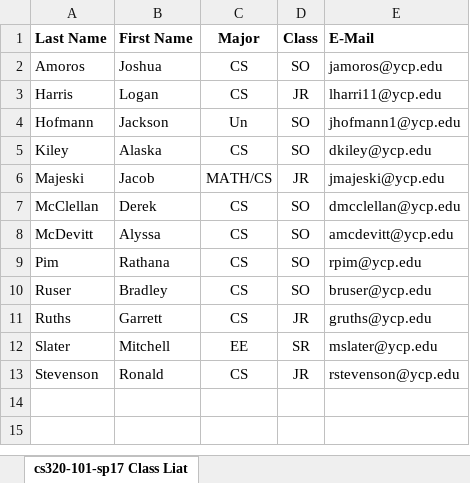
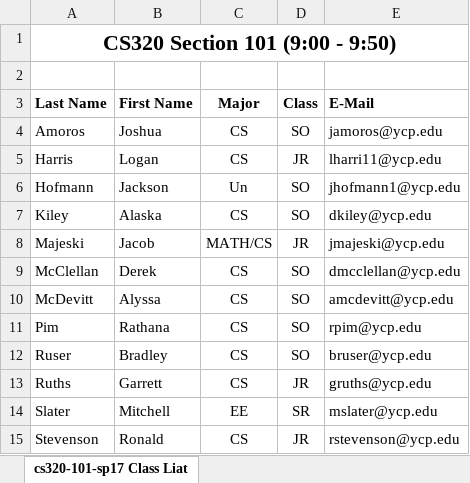
Before and after one commit to ycpcs/cs320-spring2017, an Excel workbook: teams-and-rosters/CS320_101_sp17_Class_List.xlsx, sheet cs320-101-sp17 Class Liat, drawn as a sheet; values as stored, in another font and other column widths than the file's, no borders; the diff names each change by its address in the sheet, - before the commit and + after, or states it on an @@ line.

Commit message:
updated rosters

```diff
--- a/teams-and-rosters/CS320_101_sp17_Class_List.xlsx (sheet cs320-101-sp17 Class Liat)
+++ b/teams-and-rosters/CS320_101_sp17_Class_List.xlsx (sheet cs320-101-sp17 Class Liat)
+row 1: CS320 Section 101 (9:00 - 9:50)
+row 2: (empty)
```
Also changed, not shown: teams-and-rosters/CS320_102_sp17_Class_List.xlsx, teams-and-rosters/CS320_103_sp17_Class_List.xlsx, 3 other files.
